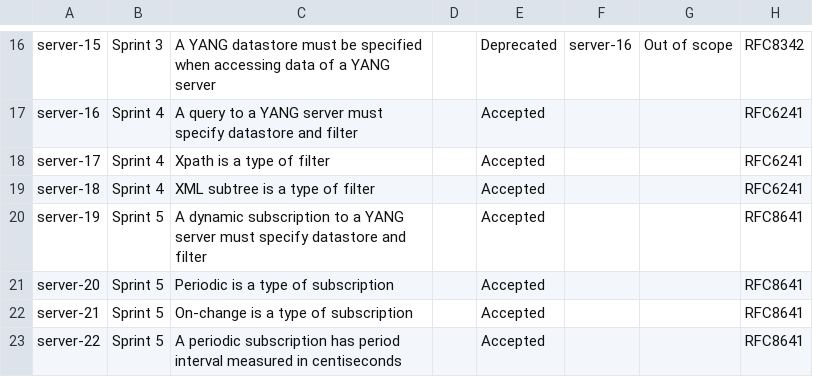
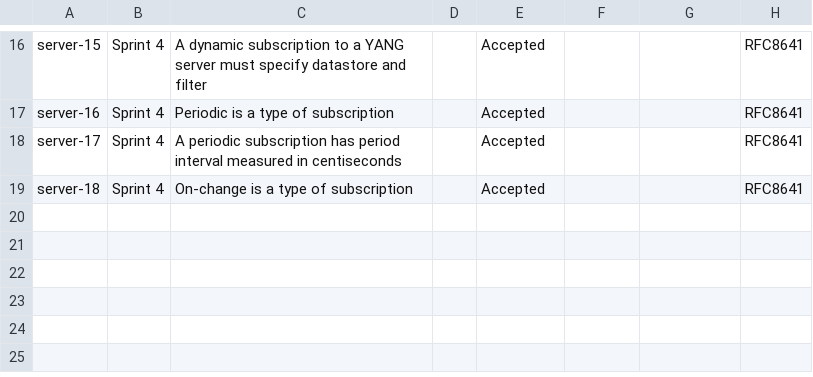
Before and after one commit to candil-data-fabric/yang-server-ontology, a CSV file: requirements/requirements.csv, drawn as a sheet; only a part is shown, gaps mark what is left out; the diff covers the shown part only; the diff names each change by its address in the sheet, - before the commit and + after, or states it on an @@ line.

```diff
--- a/requirements/requirements.csv
+++ b/requirements/requirements.csv
-B16: Sprint 3
+B16: Sprint 4
-C16: A YANG datastore must be specified when accessing data of a YANG server
+C16: A dynamic subscription to a YANG server must specify datastore and filter
-E16: Deprecated
+E16: Accepted
-F16: server-16
+F16: (empty)
-G16: Out of scope
+G16: (empty)
-H16: RFC8342
+H16: RFC8641
-C17: A query to a YANG server must specify datastore and filter
+C17: Periodic is a type of subscription
-H17:H19: RFC6241
+H17:H19: RFC8641
-C18: Xpath is a type of filter
+C18: A periodic subscription has period interval measured in centiseconds
-C19: XML subtree is a type of filter
+C19: On-change is a type of subscription
-row 20: server-19 | Sprint 5 | A dynamic subscription to a YANG server must specify datastore and filter |  | Accepted |  |  | RFC8641
-row 21: server-20 | Sprint 5 | Periodic is a type of subscription |  | Accepted |  |  | RFC8641
-row 22: server-21 | Sprint 5 | On-change is a type of subscription |  | Accepted |  |  | RFC8641
-row 23: server-22 | Sprint 5 | A periodic subscription has period interval measured in centiseconds |  | Accepted |  |  | RFC8641
```
Also changed, not shown: 34 edited cells elsewhere in this file, 2 other files.
